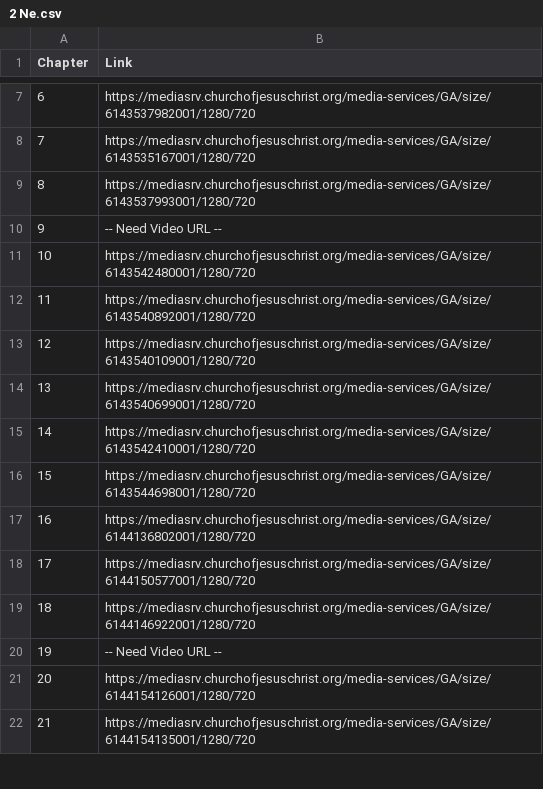
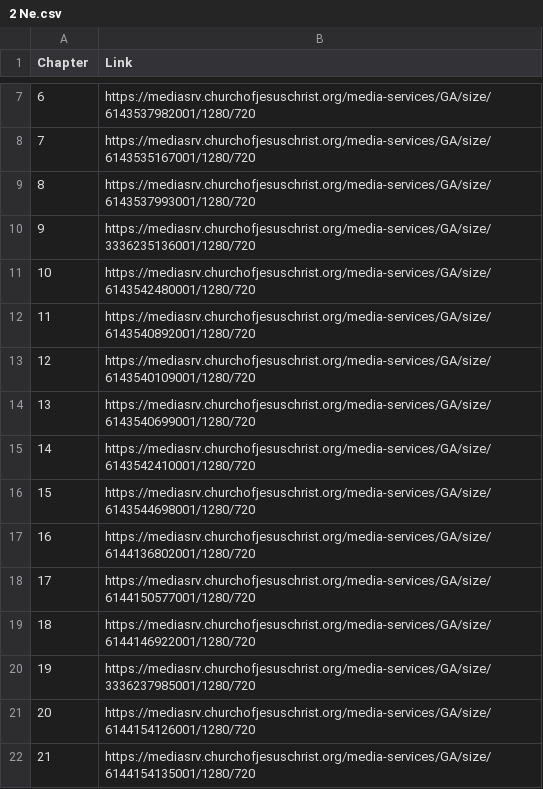
Before and after one commit to nrhint/captioning, a CSV file: Resources/Video URL/2 Ne.csv, drawn as a sheet; only a part is shown, gaps mark what is left out.

```diff
--- a/Resources/Video URL/2 Ne.csv
+++ b/Resources/Video URL/2 Ne.csv
@@ -9,3 +9,3 @@ Chapter,	Link
 8,	https://mediasrv.churchofjesuschrist.org/media-services/GA/size/6143537993001/1280/720
-9,	-- Need Video URL --
+9,	https://mediasrv.churchofjesuschrist.org/media-services/GA/size/3336235136001/1280/720
 10,	https://mediasrv.churchofjesuschrist.org/media-services/GA/size/6143542480001/1280/720
@@ -19,3 +19,3 @@ Chapter,	Link
 18,	https://mediasrv.churchofjesuschrist.org/media-services/GA/size/6144146922001/1280/720
-19,	-- Need Video URL --
+19,	https://mediasrv.churchofjesuschrist.org/media-services/GA/size/3336237985001/1280/720
 20,	https://mediasrv.churchofjesuschrist.org/media-services/GA/size/6144154126001/1280/720
```
Also changed, not shown: Resources/Book List.csv, Resources/Video URL/1 Ne.csv, 5 other files.
